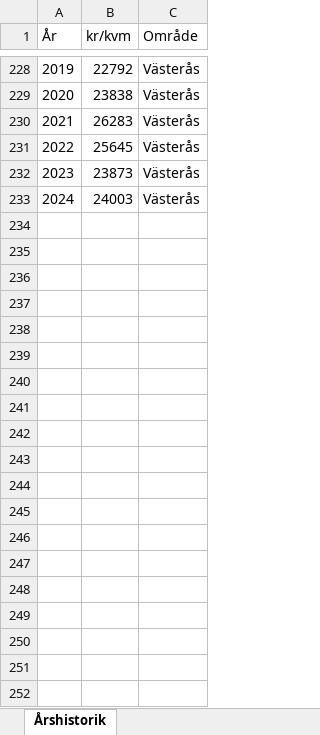
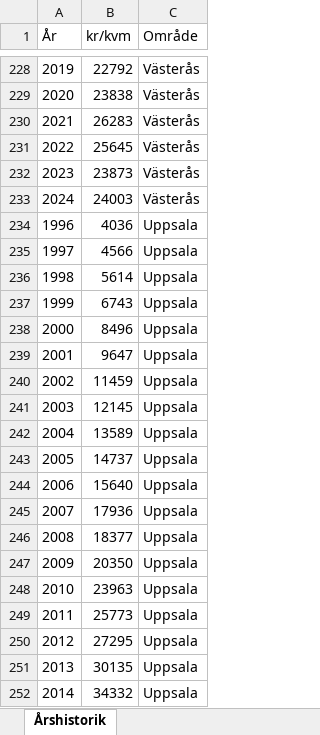
Before and after one commit to nik-hed/fastighetspriser_analys, an Excel workbook: svensk_ mäklarstatistik_bostadsrätter_streamlit.xlsx, sheet Årshistorik, drawn as a sheet; only a part is shown, gaps mark what is left out; values as stored, in another font and other column widths than the file's, no borders; the diff covers the shown part only; the diff names each change by its address in the sheet, - before the commit and + after, or states it on an @@ line.

Commit message:
Changed position of legend in plot
Added data for Uppsala.
Moved the legend to always be in the upper right corner, outside of the plot.

```diff
--- a/svensk_ mäklarstatistik_bostadsrätter_streamlit.xlsx (sheet Årshistorik)
+++ b/svensk_ mäklarstatistik_bostadsrätter_streamlit.xlsx (sheet Årshistorik)
+row 234: 1996 | 4036 | Uppsala
+row 235: 1997 | 4566 | Uppsala
+row 236: 1998 | 5614 | Uppsala
+row 237: 1999 | 6743 | Uppsala
+row 238: 2000 | 8496 | Uppsala
+row 239: 2001 | 9647 | Uppsala
+row 240: 2002 | 11459 | Uppsala
+row 241: 2003 | 12145 | Uppsala
+row 242: 2004 | 13589 | Uppsala
+row 243: 2005 | 14737 | Uppsala
+row 244: 2006 | 15640 | Uppsala
+row 245: 2007 | 17936 | Uppsala
+row 246: 2008 | 18377 | Uppsala
+row 247: 2009 | 20350 | Uppsala
+row 248: 2010 | 23963 | Uppsala
+row 249: 2011 | 25773 | Uppsala
+row 250: 2012 | 27295 | Uppsala
+row 251: 2013 | 30135 | Uppsala
+row 252: 2014 | 34332 | Uppsala
```
Also changed, not shown: 10 added rows elsewhere in this sheet, 1 other file.
